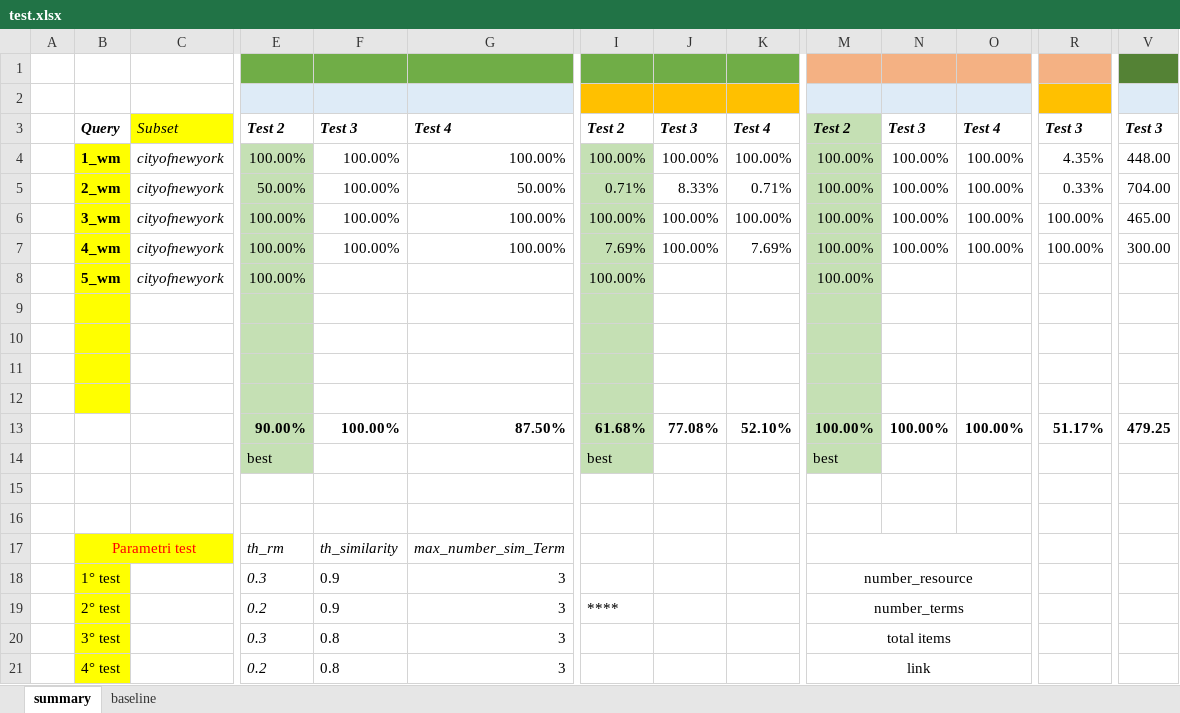
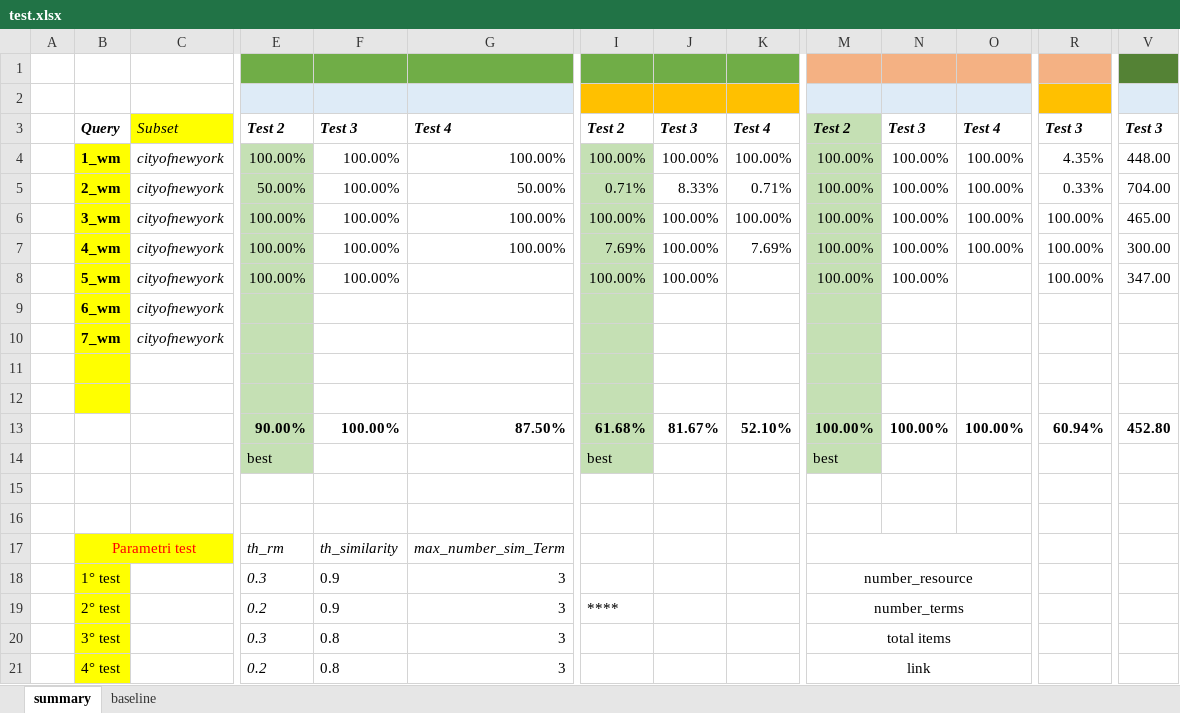
Before and after one commit to HammerProject/HammerDataProject, an Excel workbook: hammer-colombo/wordnet-examples-set/test.xlsx, sheet summary, drawn as a sheet; only a part is shown, gaps mark what is left out; values as stored, in another font and other column widths than the file's, no borders; removed rows and columns are numbered as before the commit, all else as after; rows hold the shown columns only; the diff names each change by its address in the sheet, - before the commit and + after, or states it on an @@ line.

Commit message:
test 3 - query 5_wm

```diff
--- a/hammer-colombo/wordnet-examples-set/test.xlsx (sheet summary)
+++ b/hammer-colombo/wordnet-examples-set/test.xlsx (sheet summary)
-F8: (empty)
+F8: 100.00%
-J8: (empty)
+J8: 100.00%
-N8: (empty)
+N8: 100.00%
-R8: (empty)
+R8: 100.00%
-V8: (empty)
+V8: 347.00
+row 9:  | 6_wm | cityofnewyork
+row 10:  | 7_wm | cityofnewyork
-row 11: (empty)
-row 12: (empty)
-J13: 77.08%
+J13: 81.67%
-R13: 51.17%
+R13: 60.94%
-V13: 479.25
+V13: 452.80
```
Also changed, not shown: hammer-colombo/wordnet-examples-set/5_result.xlsx.
